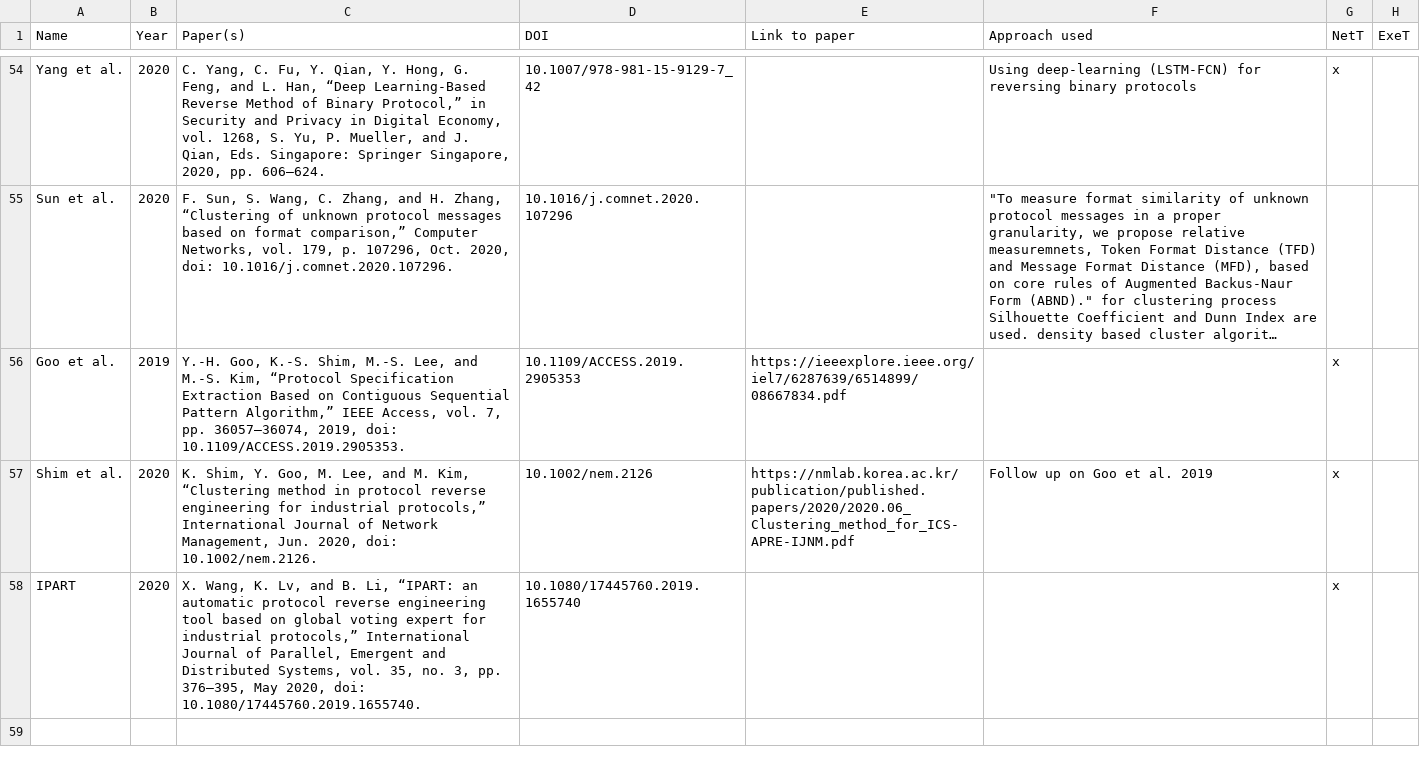
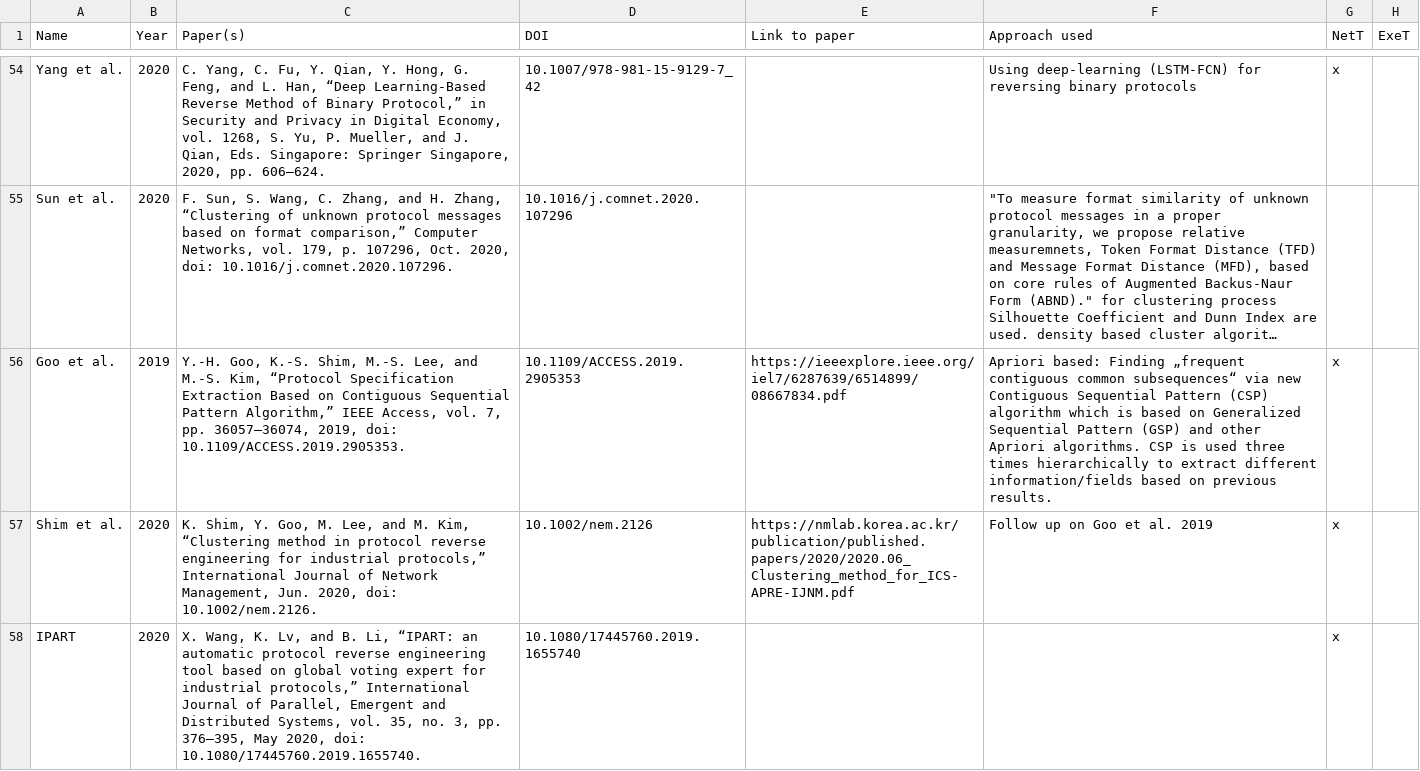
Before and after one commit to techge/PRE-list, a CSV file: tools.csv, drawn as a sheet; only a part is shown, gaps mark what is left out; long unchanged cells end in …; the diff covers the shown part only; the diff names each change by its address in the sheet, - before the commit and + after, or states it on an @@ line.

```diff
--- a/tools.csv
+++ b/tools.csv
-F56 (Approach used): (empty)
+F56 (Approach used): Apriori based: Finding „frequent contiguous common subsequences“ via new Contiguous Sequential Pattern (CSP) algorithm which is based on Generalized Sequential Pattern (GSP) and other Apriori algorithms. CSP is used three times hierarchically to extract different information/fields based on previous results.
```
Also changed, not shown: 1 added row and 2 edited cells elsewhere in this file, 2 other files.
